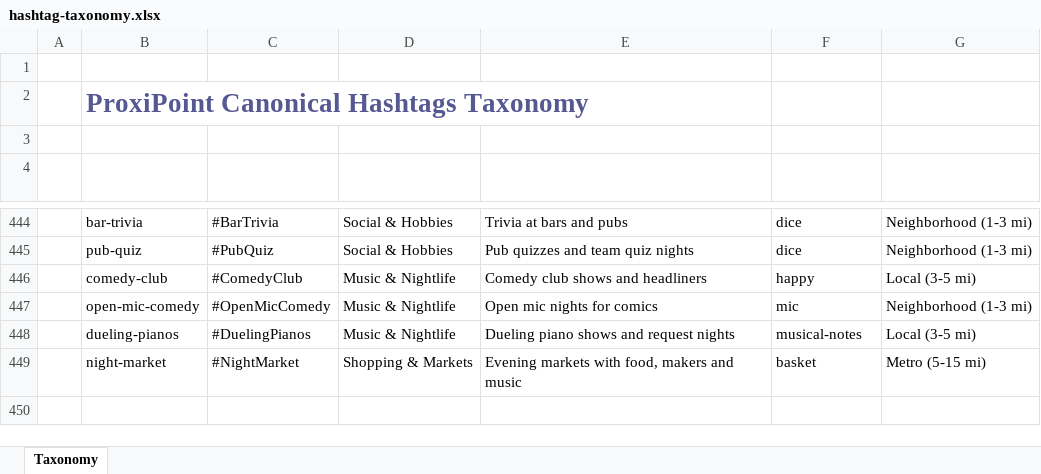
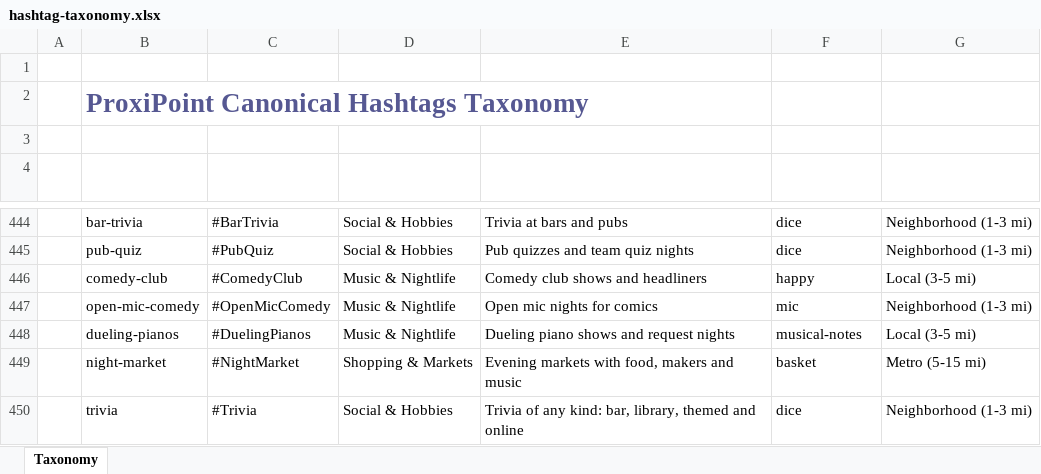
Before and after one commit to Dylan4Par/ProxiPoint, an Excel workbook: proxipoint-mobile/data/hashtag-taxonomy.xlsx, sheet Taxonomy, drawn as a sheet; only a part is shown, gaps mark what is left out; values as stored, in another font and other column widths than the file's, no borders; table styles not drawn; the diff names each change by its address in the sheet, - before the commit and + after, or states it on an @@ line.

```diff
--- a/proxipoint-mobile/data/hashtag-taxonomy.xlsx (sheet Taxonomy)
+++ b/proxipoint-mobile/data/hashtag-taxonomy.xlsx (sheet Taxonomy)
+row 450:  | trivia | #Trivia | Social & Hobbies | Trivia of any kind: bar, library, themed and online | dice | Neighborhood (1-3 mi)
```
Also changed, not shown: 6 other files.
